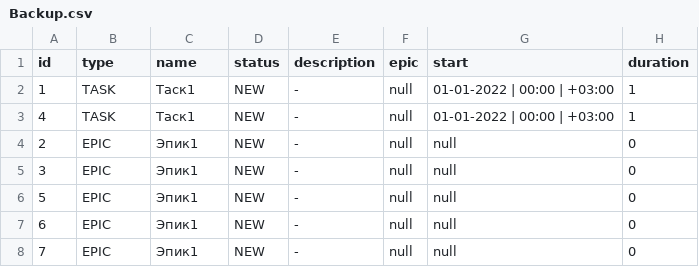
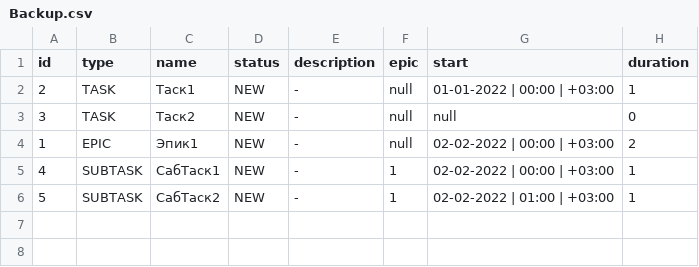
Before and after one commit to villidilli/java-kanban, a CSV file: src/main/resources/Backup.csv, drawn as a sheet.

```diff
--- a/src/main/resources/Backup.csv
+++ b/src/main/resources/Backup.csv
@@ -1,8 +1,6 @@
 id,type,name,status,description,epic,start,duration
-1,TASK,Таск1,NEW,-,null,01-01-2022 | 00:00 | +03:00,1
-4,TASK,Таск1,NEW,-,null,01-01-2022 | 00:00 | +03:00,1
-2,EPIC,Эпик1,NEW,-,null,null,0
-3,EPIC,Эпик1,NEW,-,null,null,0
-5,EPIC,Эпик1,NEW,-,null,null,0
-6,EPIC,Эпик1,NEW,-,null,null,0
-7,EPIC,Эпик1,NEW,-,null,null,0
+2,TASK,Таск1,NEW,-,null,01-01-2022 | 00:00 | +03:00,1
+3,TASK,Таск2,NEW,-,null,null,0
+1,EPIC,Эпик1,NEW,-,null,02-02-2022 | 00:00 | +03:00,2
+4,SUBTASK,СабТаск1,NEW,-,1,02-02-2022 | 00:00 | +03:00,1
+5,SUBTASK,СабТаск2,NEW,-,1,02-02-2022 | 01:00 | +03:00,1
```
Also changed, not shown: 5 other files.
